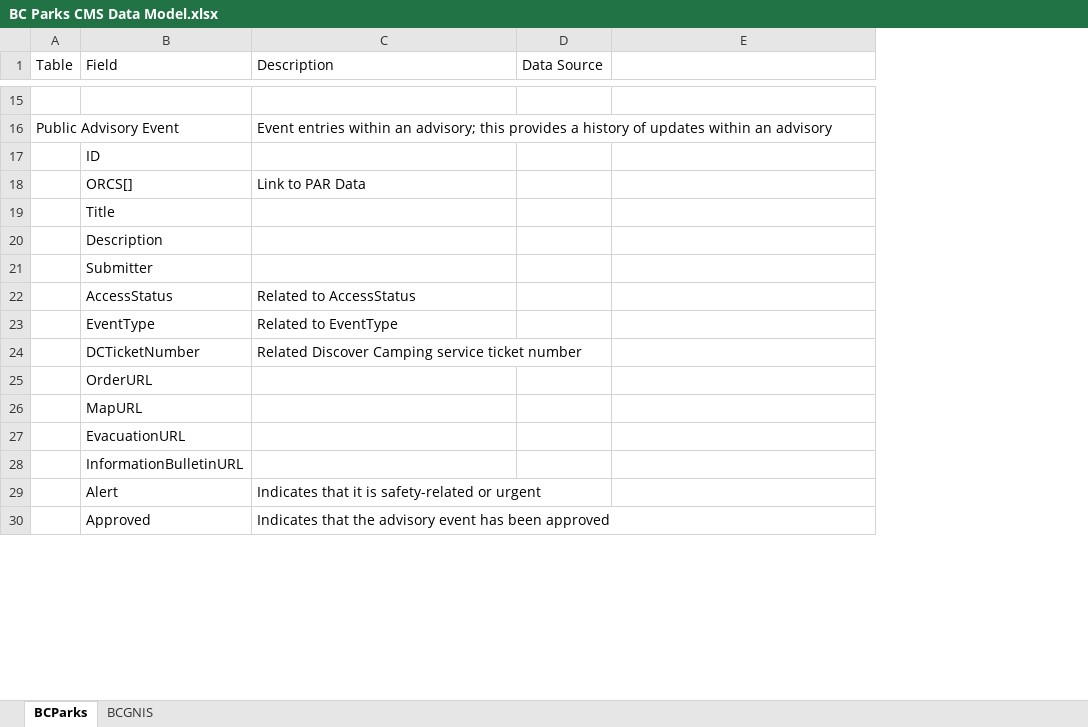
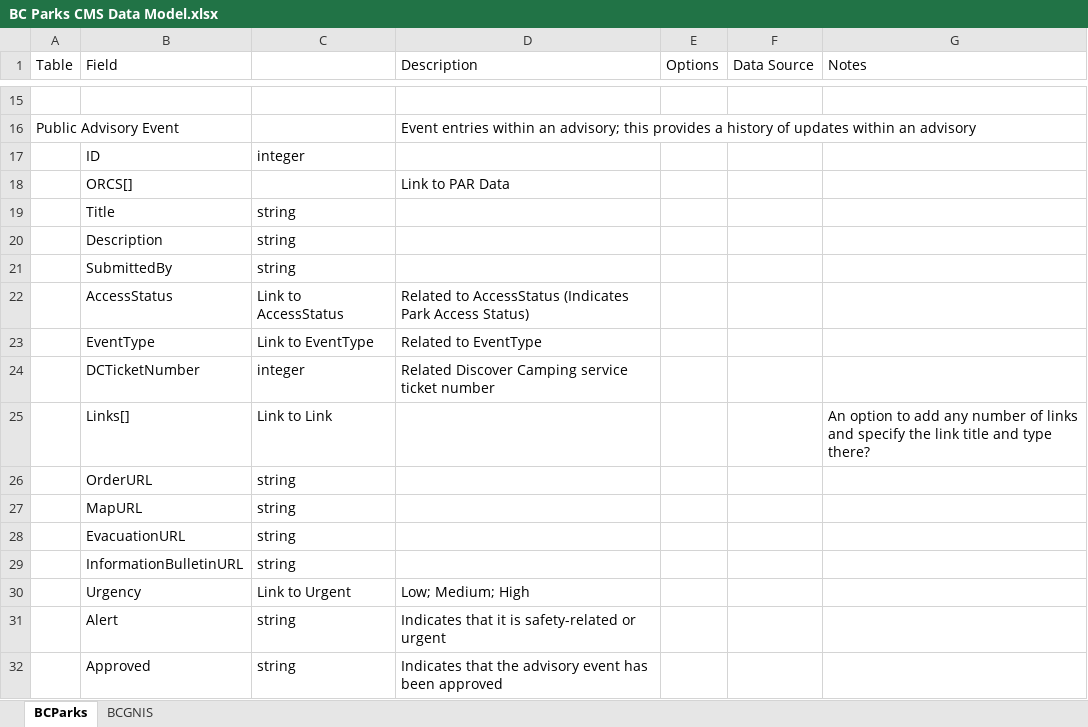
Before and after one commit to bcgov/bcparks.ca, an Excel workbook: docs/BC Parks CMS Data Model.xlsx, sheet BCParks, drawn as a sheet; only a part is shown, gaps mark what is left out; values as stored, in another font and other column widths than the file's, no cell formats; addresses are those after the commit; the diff covers the shown part only; the diff names each change by its address in the sheet, - before the commit and + after, or states it on an @@ line.

```diff
--- a/docs/BC Parks CMS Data Model.xlsx (sheet BCParks)
+++ b/docs/BC Parks CMS Data Model.xlsx (sheet BCParks)
+column C, rows 17-24: integer |  | string | string | string | Link to AccessStatus | Link to EventType | integer; rows 26-29: all string; rows 31-32: string | string
+column E (Options), empty
-G1: (empty)
+G1: Notes
-B21 (Field): Submitter
+B21 (Field): SubmittedBy
-D22 (Description): Related to AccessStatus
+D22 (Description): Related to AccessStatus (Indicates Park Access Status)
+row 25:  | Links[] | Link to Link |  |  |  | An option to add any number of links and specify the link title and type there?
+row 30:  | Urgency | Link to Urgent | Low; Medium; High
```
Also changed, not shown: 17 added rows, 4 removed rows and 12 edited cells elsewhere in this sheet, cell formats.
